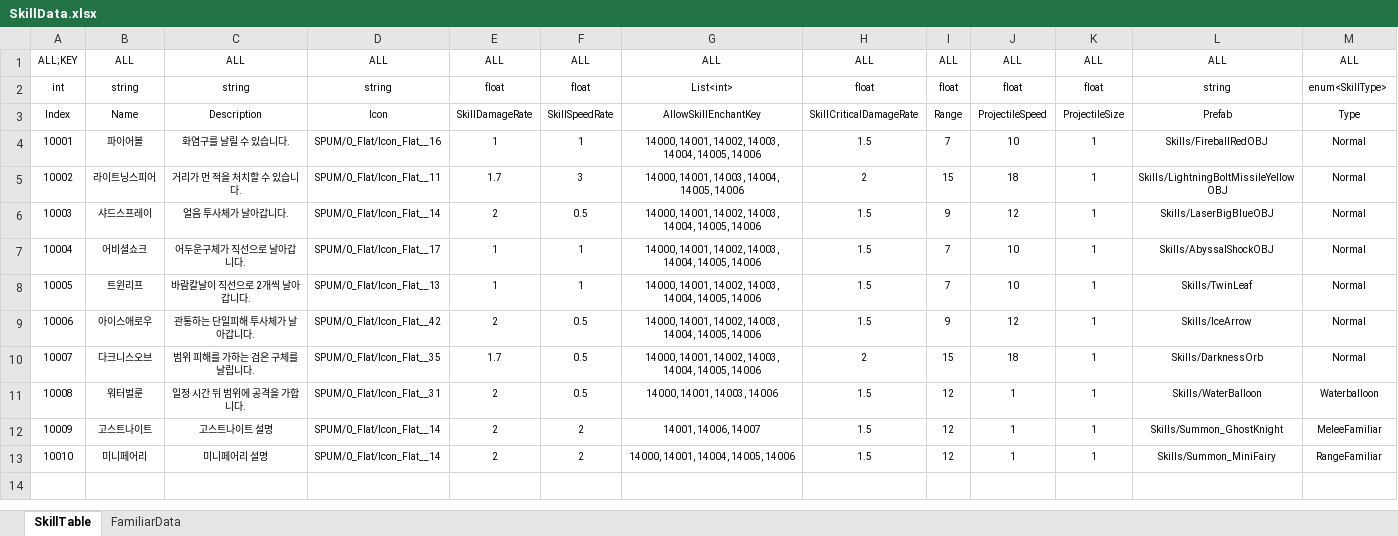
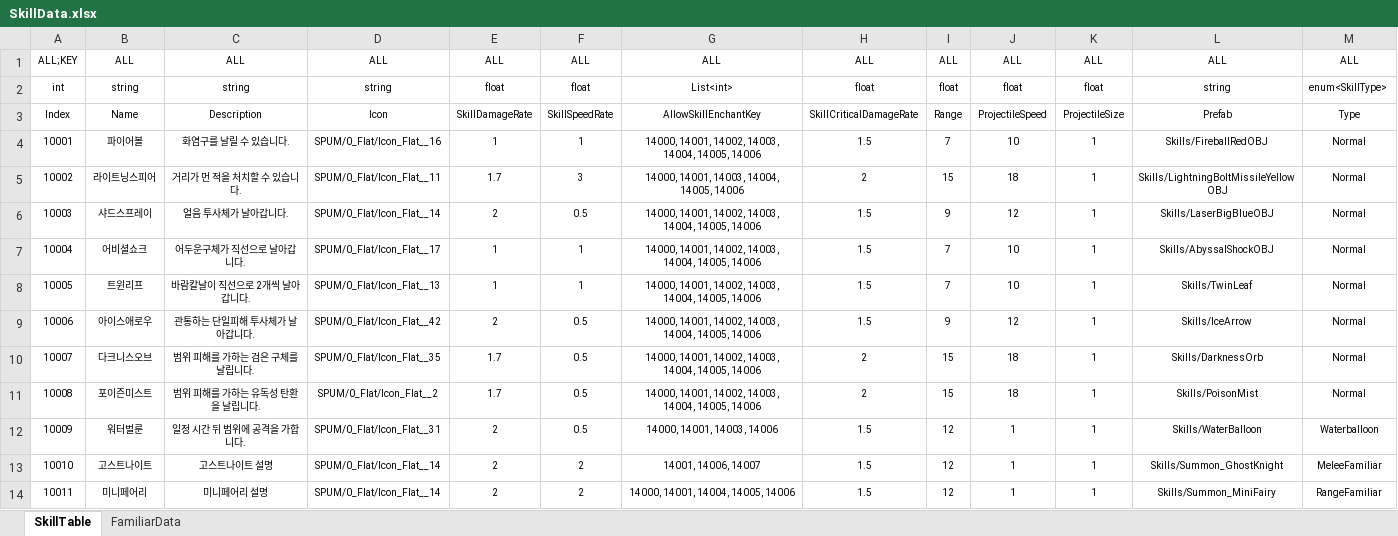
Before and after one commit to Reodit/Project_Advence, an Excel workbook: Assets/ExcelDatas/SkillData.xlsx, sheet SkillTable, drawn as a sheet; values as stored, in another font and other column widths than the file's, no borders; table styles not drawn; addresses are those after the commit; the diff names each change by its address in the sheet, - before the commit and + after, or states it on an @@ line.

```diff
--- a/Assets/ExcelDatas/SkillData.xlsx (sheet SkillTable)
+++ b/Assets/ExcelDatas/SkillData.xlsx (sheet SkillTable)
+row 11: 10008 | 포이즌미스트 | 범위 피해를 가하는 유독성 탄환을 날립니다. | SPUM/0_Flat/Icon_Flat__2 | 1.7 | 0.5 | 14000, 14001, 14002, 14003, 14004, 14005, 14006 | 2 | 15 | 18 | 1 | Skills/PoisonMist | Normal
@@ column A renumbered from row 12 down @@
```
Also changed, not shown: sheet FamiliarData, 14 other files.
